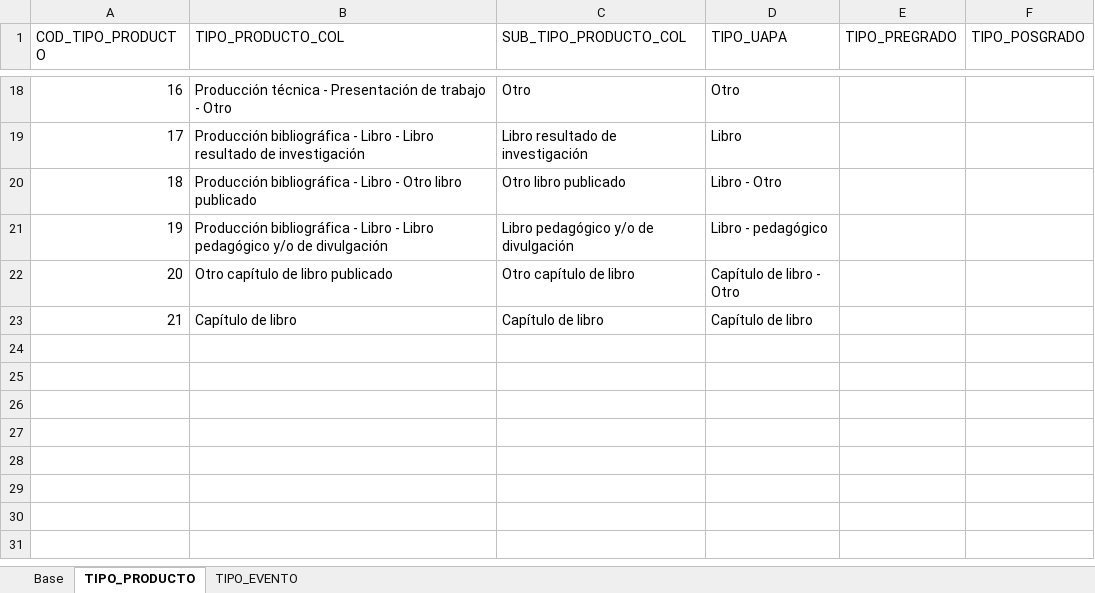
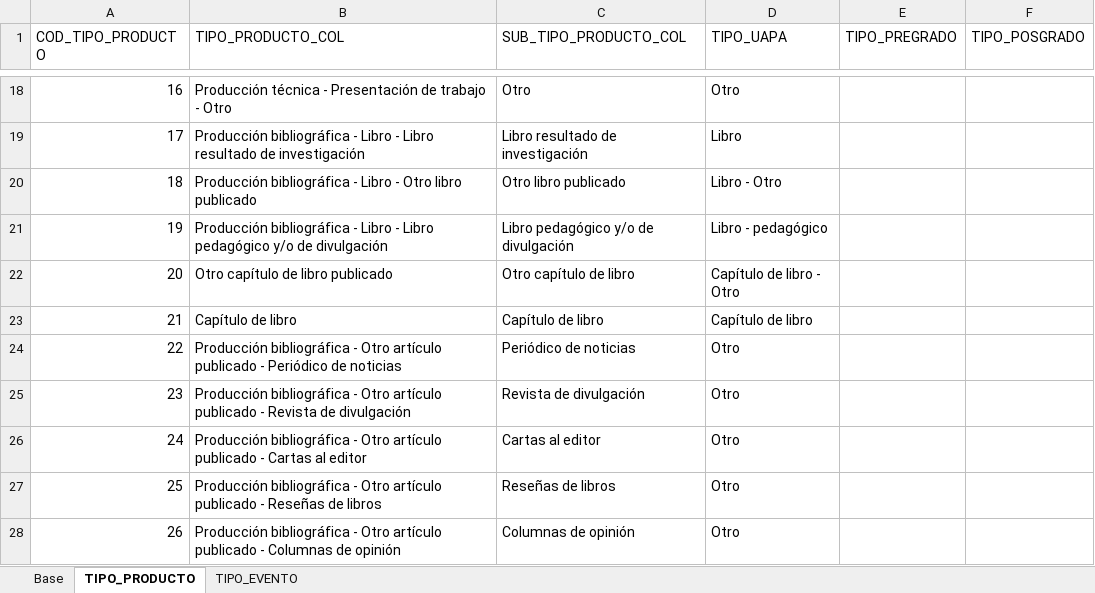
Before and after one commit to mfneirae/CvLAC-Complete, an Excel workbook: MODELO BD COLCIENCIAS UAPA.xlsx, sheet TIPO_PRODUCTO, drawn as a sheet; only a part is shown, gaps mark what is left out; values as stored, in another font and other column widths than the file's, no borders; the diff names each change by its address in the sheet, - before the commit and + after, or states it on an @@ line.

```diff
--- a/MODELO BD COLCIENCIAS UAPA.xlsx (sheet TIPO_PRODUCTO)
+++ b/MODELO BD COLCIENCIAS UAPA.xlsx (sheet TIPO_PRODUCTO)
+row 24: 22 | Producción bibliográfica - Otro artículo publicado - Periódico de noticias | Periódico de noticias | Otro
+row 25: 23 | Producción bibliográfica - Otro artículo publicado - Revista de divulgación | Revista de divulgación | Otro
+row 26: 24 | Producción bibliográfica - Otro artículo publicado - Cartas al editor | Cartas al editor | Otro
+row 27: 25 | Producción bibliográfica - Otro artículo publicado - Reseñas de libros | Reseñas de libros | Otro
+row 28: 26 | Producción bibliográfica - Otro artículo publicado - Columnas de opinión | Columnas de opinión | Otro
```
Also changed, not shown: sheet Base, 8 other files.
